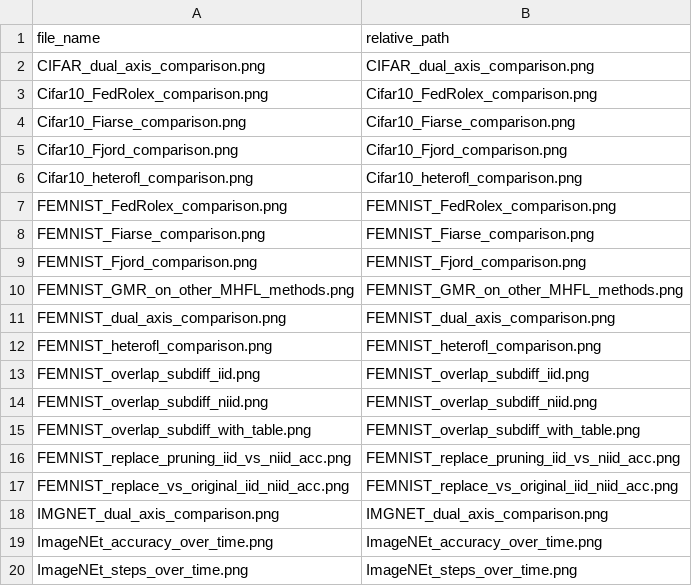
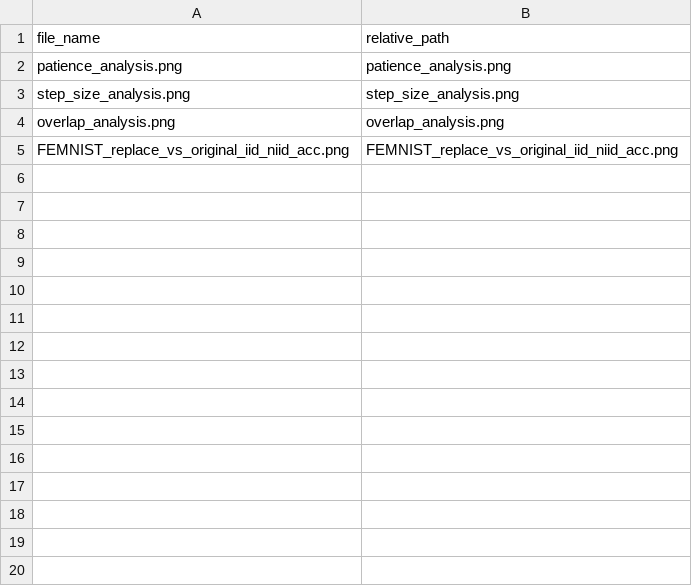
Before and after one commit to machengjie321/test, a CSV file: manifest.csv, drawn as a sheet; only a part is shown; the diff covers the shown part only.

Commit message:
Keep only four FEMNIST rebuttal figures

```diff
--- a/manifest.csv
+++ b/manifest.csv
@@ -1,20 +1,5 @@
 file_name,relative_path
-CIFAR_dual_axis_comparison.png,CIFAR_dual_axis_comparison.png
-Cifar10_FedRolex_comparison.png,Cifar10_FedRolex_comparison.png
-Cifar10_Fiarse_comparison.png,Cifar10_Fiarse_comparison.png
-Cifar10_Fjord_comparison.png,Cifar10_Fjord_comparison.png
-Cifar10_heterofl_comparison.png,Cifar10_heterofl_comparison.png
-FEMNIST_FedRolex_comparison.png,FEMNIST_FedRolex_comparison.png
-FEMNIST_Fiarse_comparison.png,FEMNIST_Fiarse_comparison.png
-FEMNIST_Fjord_comparison.png,FEMNIST_Fjord_comparison.png
-FEMNIST_GMR_on_other_MHFL_methods.png,FEMNIST_GMR_on_other_MHFL_methods.png
-FEMNIST_dual_axis_comparison.png,FEMNIST_dual_axis_comparison.png
-FEMNIST_heterofl_comparison.png,FEMNIST_heterofl_comparison.png
-FEMNIST_overlap_subdiff_iid.png,FEMNIST_overlap_subdiff_iid.png
-FEMNIST_overlap_subdiff_niid.png,FEMNIST_overlap_subdiff_niid.png
-FEMNIST_overlap_subdiff_with_table.png,FEMNIST_overlap_subdiff_with_table.png
-FEMNIST_replace_pruning_iid_vs_niid_acc.png,FEMNIST_replace_pruning_iid_vs_niid_acc.png
+patience_analysis.png,patience_analysis.png
+step_size_analysis.png,step_size_analysis.png
+overlap_analysis.png,overlap_analysis.png
 FEMNIST_replace_vs_original_iid_niid_acc.png,FEMNIST_replace_vs_original_iid_niid_acc.png
-IMGNET_dual_axis_comparison.png,IMGNET_dual_axis_comparison.png
-ImageNEt_accuracy_over_time.png,ImageNEt_accuracy_over_time.png
-ImageNEt_steps_over_time.png,ImageNEt_steps_over_time.png
```
Also changed, not shown: 20 removed rows elsewhere in this file, 39 other files.
